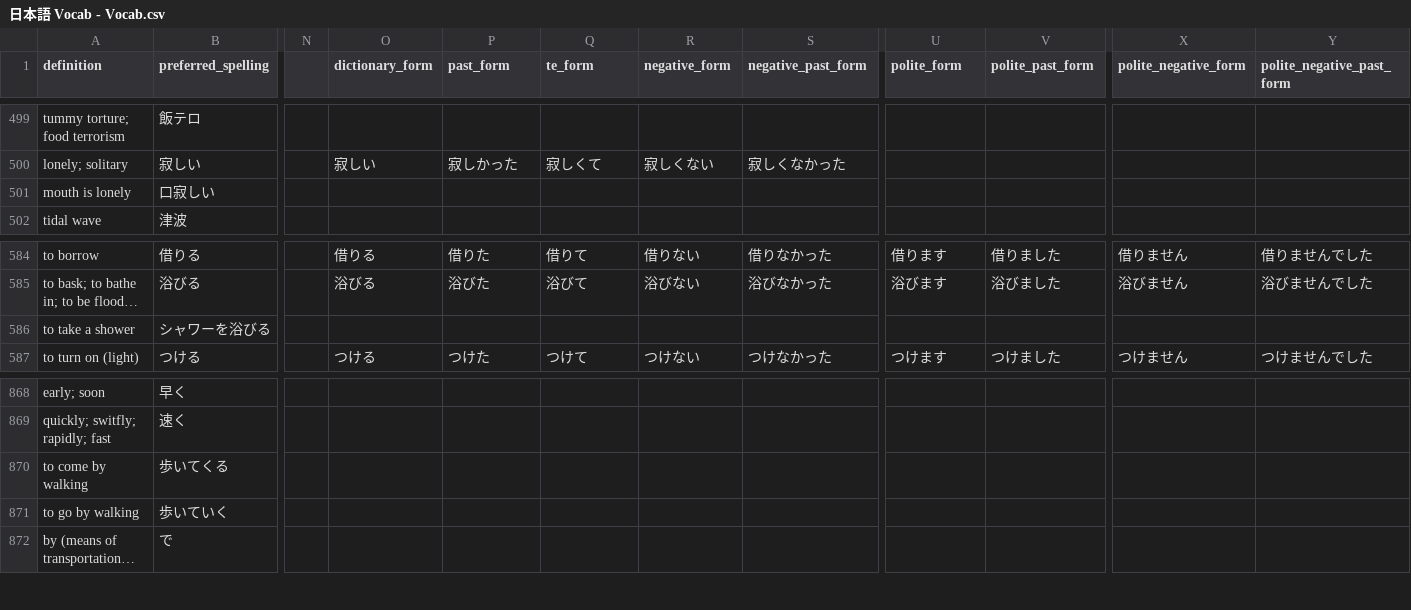
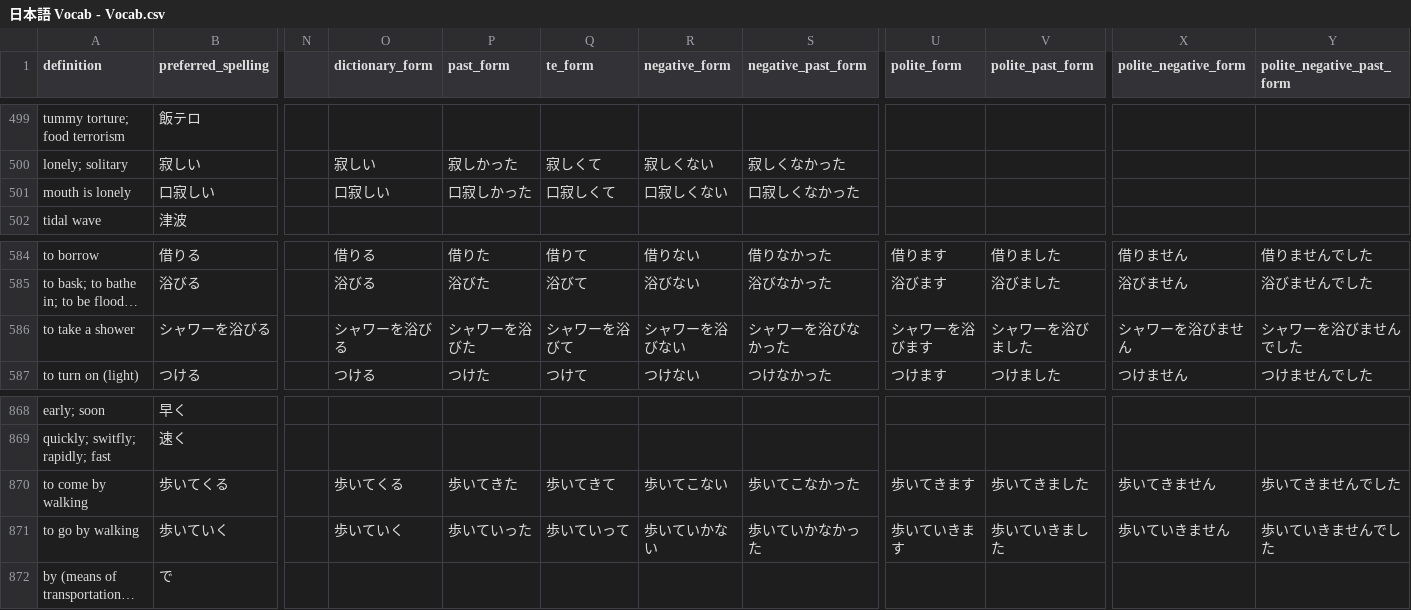
Before and after one commit to paploo/goi, a CSV file: files/vocabulary/日本語 Vocab - Vocab.csv, drawn as a sheet; only a part is shown, gaps mark what is left out; long unchanged cells end in …; the diff covers the shown part only; the diff names each change by its address in the sheet, - before the commit and + after, or states it on an @@ line.

```diff
--- a/files/vocabulary/日本語 Vocab - Vocab.csv
+++ b/files/vocabulary/日本語 Vocab - Vocab.csv
-O501 (dictionary_form): (empty)
+O501 (dictionary_form): 口寂しい
-P501 (past_form): (empty)
+P501 (past_form): 口寂しかった
-Q501 (te_form): (empty)
+Q501 (te_form): 口寂しくて
-R501 (negative_form): (empty)
+R501 (negative_form): 口寂しくない
-S501 (negative_past_form): (empty)
+S501 (negative_past_form): 口寂しくなかった
-O586 (dictionary_form): (empty)
+O586 (dictionary_form): シャワーを浴びる
-P586 (past_form): (empty)
+P586 (past_form): シャワーを浴びた
-Q586 (te_form): (empty)
+Q586 (te_form): シャワーを浴びて
-R586 (negative_form): (empty)
+R586 (negative_form): シャワーを浴びない
-S586 (negative_past_form): (empty)
+S586 (negative_past_form): シャワーを浴びなかった
-U586 (polite_form): (empty)
+U586 (polite_form): シャワーを浴びます
-V586 (polite_past_form): (empty)
+V586 (polite_past_form): シャワーを浴びました
-X586 (polite_negative_form): (empty)
+X586 (polite_negative_form): シャワーを浴びません
-Y586 (polite_negative_past_form): (empty)
+Y586 (polite_negative_past_form): シャワーを浴びませんでした
-O870 (dictionary_form): (empty)
+O870 (dictionary_form): 歩いてくる
-P870 (past_form): (empty)
+P870 (past_form): 歩いてきた
-Q870 (te_form): (empty)
+Q870 (te_form): 歩いてきて
-R870 (negative_form): (empty)
+R870 (negative_form): 歩いてこない
-S870 (negative_past_form): (empty)
+S870 (negative_past_form): 歩いてこなかった
-U870 (polite_form): (empty)
+U870 (polite_form): 歩いてきます
-V870 (polite_past_form): (empty)
+V870 (polite_past_form): 歩いてきました
-X870 (polite_negative_form): (empty)
+X870 (polite_negative_form): 歩いてきません
-Y870 (polite_negative_past_form): (empty)
+Y870 (polite_negative_past_form): 歩いてきませんでした
-O871 (dictionary_form): (empty)
+O871 (dictionary_form): 歩いていく
-P871 (past_form): (empty)
+P871 (past_form): 歩いていった
-Q871 (te_form): (empty)
+Q871 (te_form): 歩いていって
-R871 (negative_form): (empty)
+R871 (negative_form): 歩いていかない
-S871 (negative_past_form): (empty)
+S871 (negative_past_form): 歩いていかなかった
-U871 (polite_form): (empty)
+U871 (polite_form): 歩いていきます
-V871 (polite_past_form): (empty)
+V871 (polite_past_form): 歩いていきました
-X871 (polite_negative_form): (empty)
+X871 (polite_negative_form): 歩いていきません
-Y871 (polite_negative_past_form): (empty)
+Y871 (polite_negative_past_form): 歩いていきませんでした
```
Also changed, not shown: 42 edited cells elsewhere in this file.
